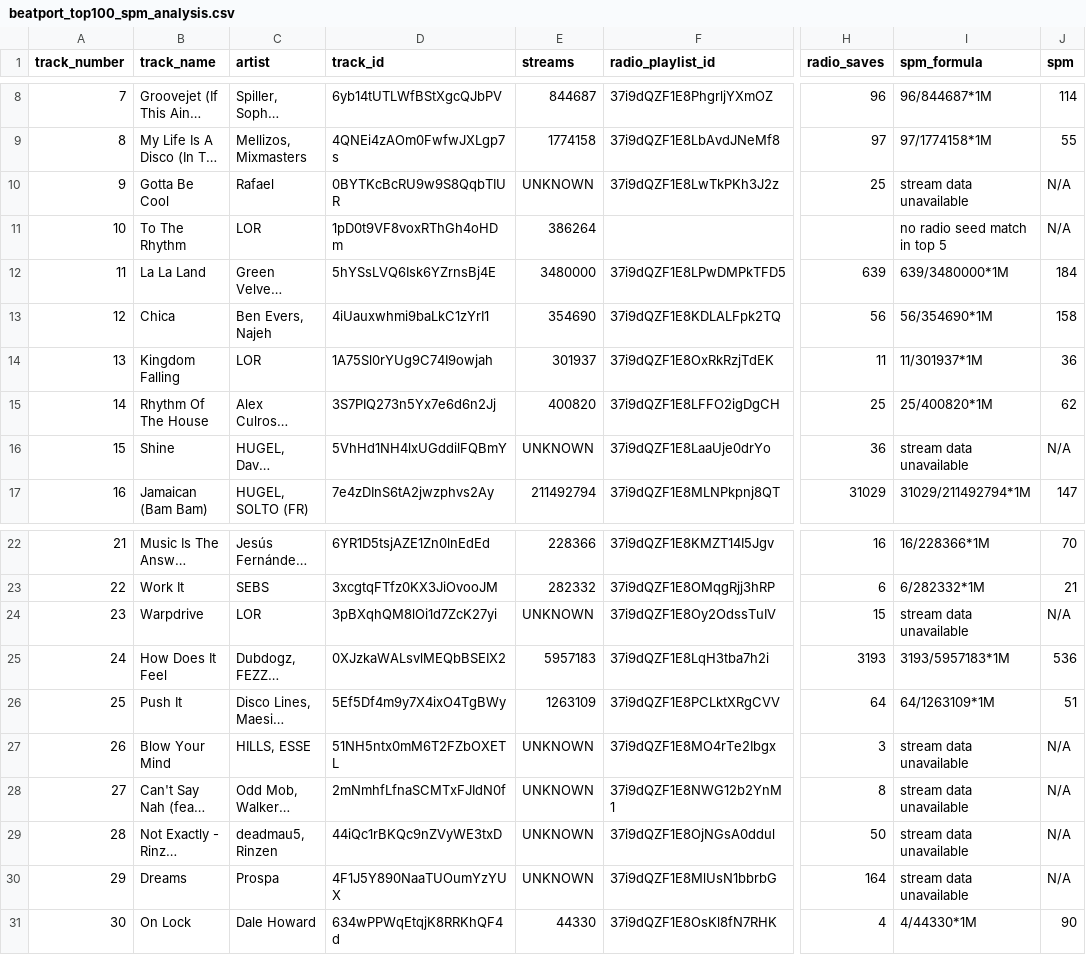
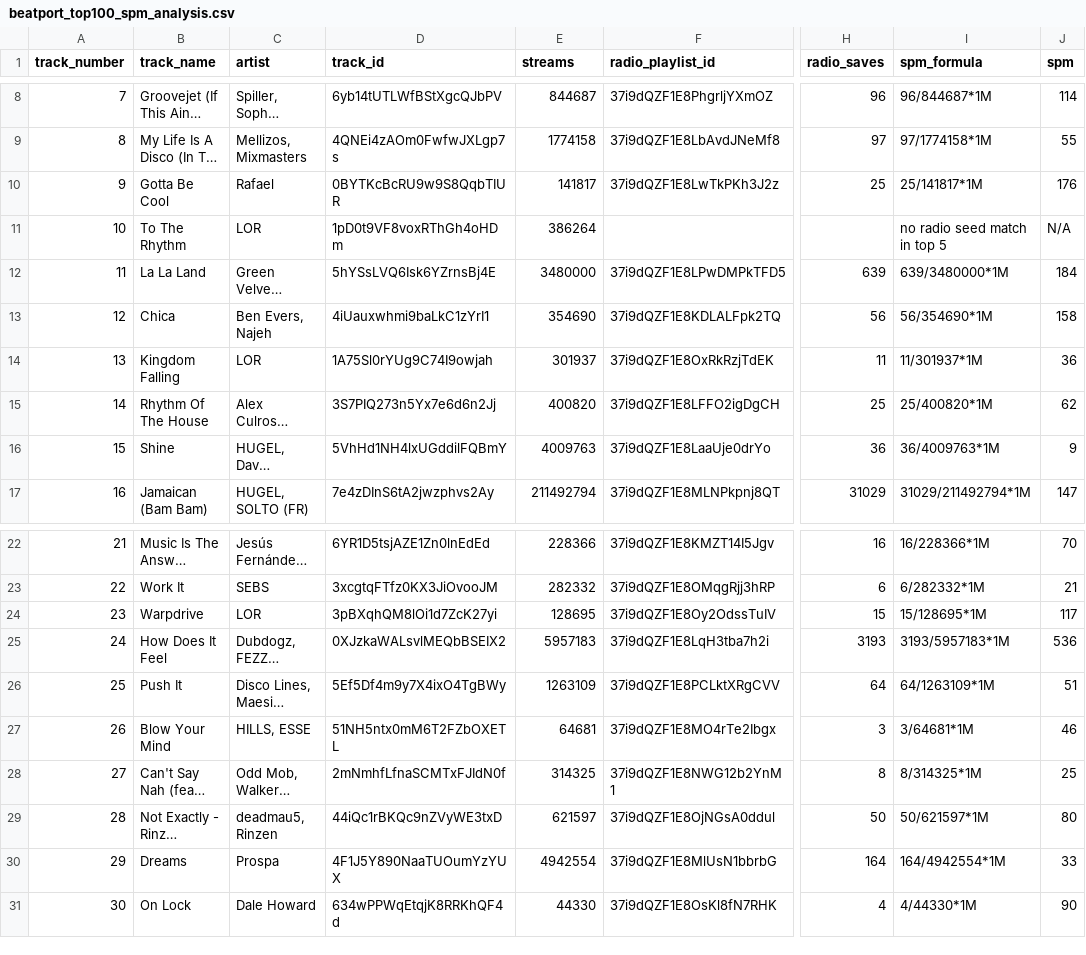
Before and after one commit to nigerianfood/I2P-The-Quiz-S-, a CSV file: beatport_top100_spm_analysis.csv, drawn as a sheet; only a part is shown, gaps mark what is left out; long unchanged cells end in …; the diff names each change by its address in the sheet, - before the commit and + after, or states it on an @@ line.

```diff
--- a/beatport_top100_spm_analysis.csv
+++ b/beatport_top100_spm_analysis.csv
-E10 (streams): UNKNOWN
+E10 (streams): 141817
-I10 (spm_formula): stream data unavailable
+I10 (spm_formula): 25/141817*1M
-J10 (spm): N/A
+J10 (spm): 176
-E16 (streams): UNKNOWN
+E16 (streams): 4009763
-I16 (spm_formula): stream data unavailable
+I16 (spm_formula): 36/4009763*1M
-J16 (spm): N/A
+J16 (spm): 9
-E24 (streams): UNKNOWN
+E24 (streams): 128695
-I24 (spm_formula): stream data unavailable
+I24 (spm_formula): 15/128695*1M
-J24 (spm): N/A
+J24 (spm): 117
-E27 (streams): UNKNOWN
+E27 (streams): 64681
-I27 (spm_formula): stream data unavailable
+I27 (spm_formula): 3/64681*1M
-J27 (spm): N/A
+J27 (spm): 46
-E28 (streams): UNKNOWN
+E28 (streams): 314325
-I28 (spm_formula): stream data unavailable
+I28 (spm_formula): 8/314325*1M
-J28 (spm): N/A
+J28 (spm): 25
-E29 (streams): UNKNOWN
+E29 (streams): 621597
-I29 (spm_formula): stream data unavailable
+I29 (spm_formula): 50/621597*1M
-J29 (spm): N/A
+J29 (spm): 80
-E30 (streams): UNKNOWN
+E30 (streams): 4942554
-I30 (spm_formula): stream data unavailable
+I30 (spm_formula): 164/4942554*1M
-J30 (spm): N/A
+J30 (spm): 33
```
Also changed, not shown: blondish_this_is_spm_analysis.csv, metropolis_spm_analysis.csv, 3 other files.
